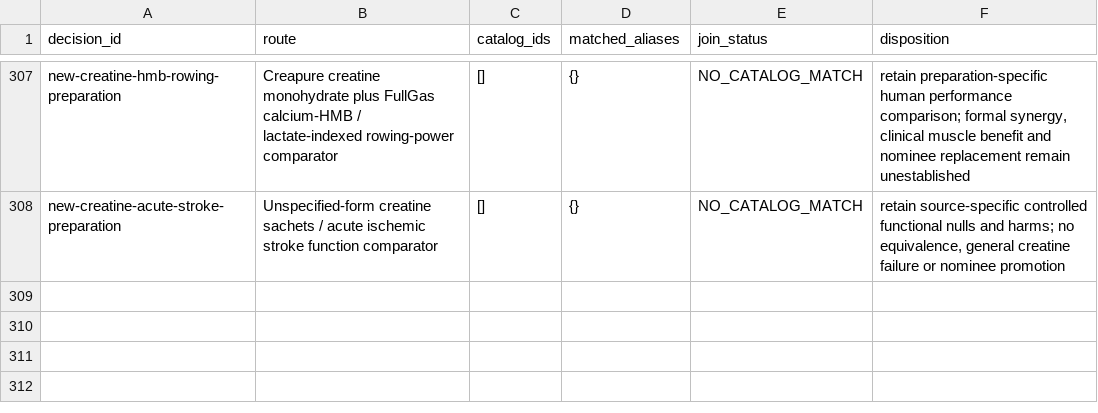
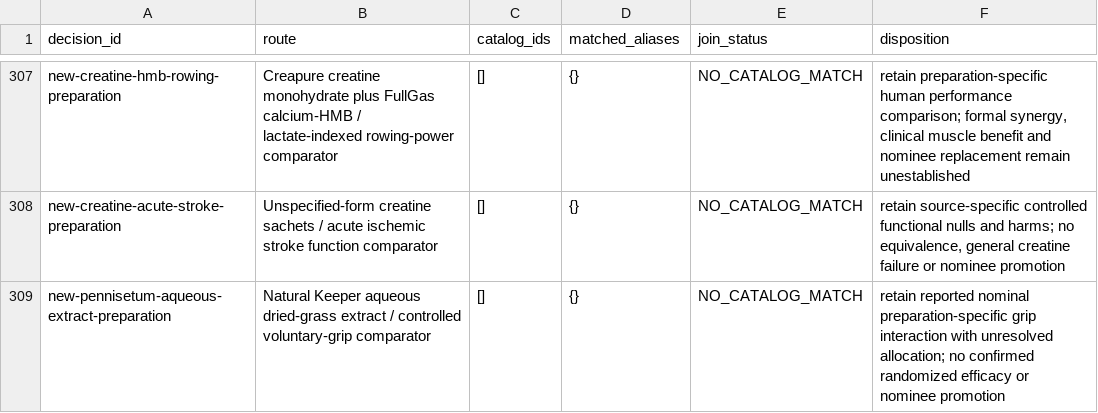
Before and after one commit to EternaPeptix/mva-hackathon, a TSV file: workflow/track2-drug-census/decision-alias-joins.tsv, drawn as a sheet; only a part is shown, gaps mark what is left out; the diff names each change by its address in the sheet, - before the commit and + after, or states it on an @@ line.

Commit message:
Qualify preparation-specific Pennisetum grip evidence

```diff
--- a/workflow/track2-drug-census/decision-alias-joins.tsv
+++ b/workflow/track2-drug-census/decision-alias-joins.tsv
+row 309: new-pennisetum-aqueous-extract-preparation | Natural Keeper aqueous dried-grass extract / controlled voluntary-grip comparator | [] | {} | NO_CATALOG_MATCH | retain reported nominal preparation-specific grip interaction with unresolved allocation; no confirmed randomized efficacy or nominee promotion
```
Also changed, not shown: 9 other files.
